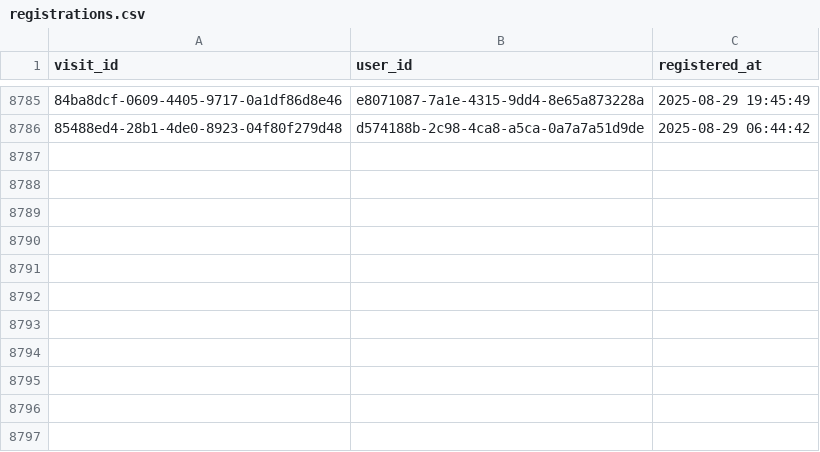
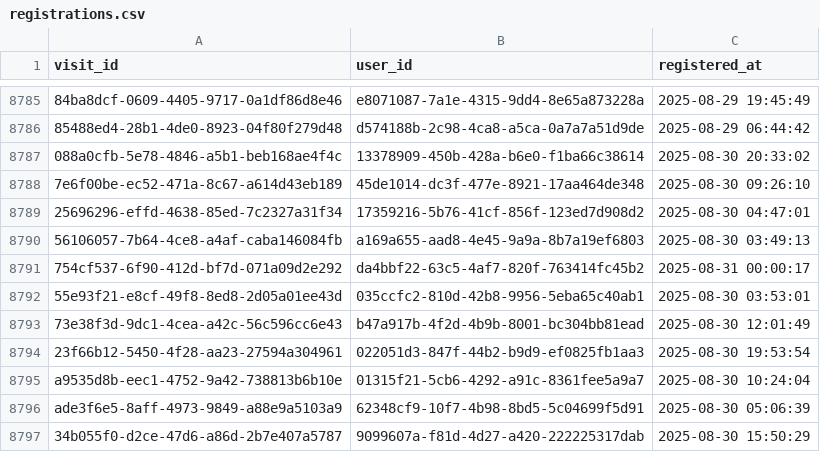
Before and after one commit to ae-wizard/ae-sample-project, a CSV file: models/registrations.csv, drawn as a sheet; only a part is shown, gaps mark what is left out; the diff names each change by its address in the sheet, - before the commit and + after, or states it on an @@ line.

Commit message:
Append 8796 new records to registrations.csv

```diff
--- a/models/registrations.csv
+++ b/models/registrations.csv
+row 8787: 088a0cfb-5e78-4846-a5b1-beb168ae4f4c | 13378909-450b-428a-b6e0-f1ba66c38614 | 2025-08-30 20:33:02
+row 8788: 7e6f00be-ec52-471a-8c67-a614d43eb189 | 45de1014-dc3f-477e-8921-17aa464de348 | 2025-08-30 09:26:10
+row 8789: 25696296-effd-4638-85ed-7c2327a31f34 | 17359216-5b76-41cf-856f-123ed7d908d2 | 2025-08-30 04:47:01
+row 8790: 56106057-7b64-4ce8-a4af-caba146084fb | a169a655-aad8-4e45-9a9a-8b7a19ef6803 | 2025-08-30 03:49:13
+row 8791: 754cf537-6f90-412d-bf7d-071a09d2e292 | da4bbf22-63c5-4af7-820f-763414fc45b2 | 2025-08-31 00:00:17
+row 8792: 55e93f21-e8cf-49f8-8ed8-2d05a01ee43d | 035ccfc2-810d-42b8-9956-5eba65c40ab1 | 2025-08-30 03:53:01
+row 8793: 73e38f3d-9dc1-4cea-a42c-56c596cc6e43 | b47a917b-4f2d-4b9b-8001-bc304bb81ead | 2025-08-30 12:01:49
+row 8794: 23f66b12-5450-4f28-aa23-27594a304961 | 022051d3-847f-44b2-b9d9-ef0825fb1aa3 | 2025-08-30 19:53:54
+row 8795: a9535d8b-eec1-4752-9a42-738813b6b10e | 01315f21-5cb6-4292-a91c-8361fee5a9a7 | 2025-08-30 10:24:04
+row 8796: ade3f6e5-8aff-4973-9849-a88e9a5103a9 | 62348cf9-10f7-4b98-8bd5-5c04699f5d91 | 2025-08-30 05:06:39
+row 8797: 34b055f0-d2ce-47d6-a86d-2b7e407a5787 | 9099607a-f81d-4d27-a420-222225317dab | 2025-08-30 15:50:29
```
